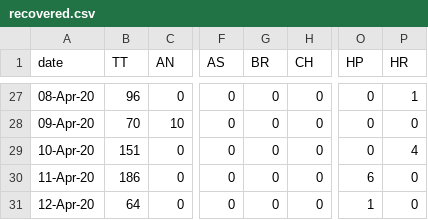
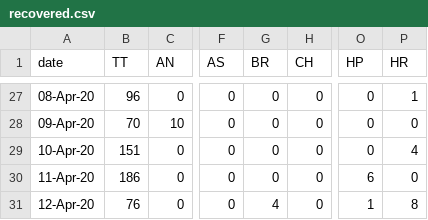
Before and after one commit to wanderingcoderr/api, a CSV file: states_daily_csv/recovered.csv, drawn as a sheet; only a part is shown, gaps mark what is left out; the diff names each change by its address in the sheet, - before the commit and + after, or states it on an @@ line.

```diff
--- a/states_daily_csv/recovered.csv
+++ b/states_daily_csv/recovered.csv
-B31 (TT): 64
+B31 (TT): 76
-G31 (BR): 0
+G31 (BR): 4
-P31 (HR): 0
+P31 (HR): 8
```
Also changed, not shown: states_daily_csv/confirmed.csv, 8 other files.
